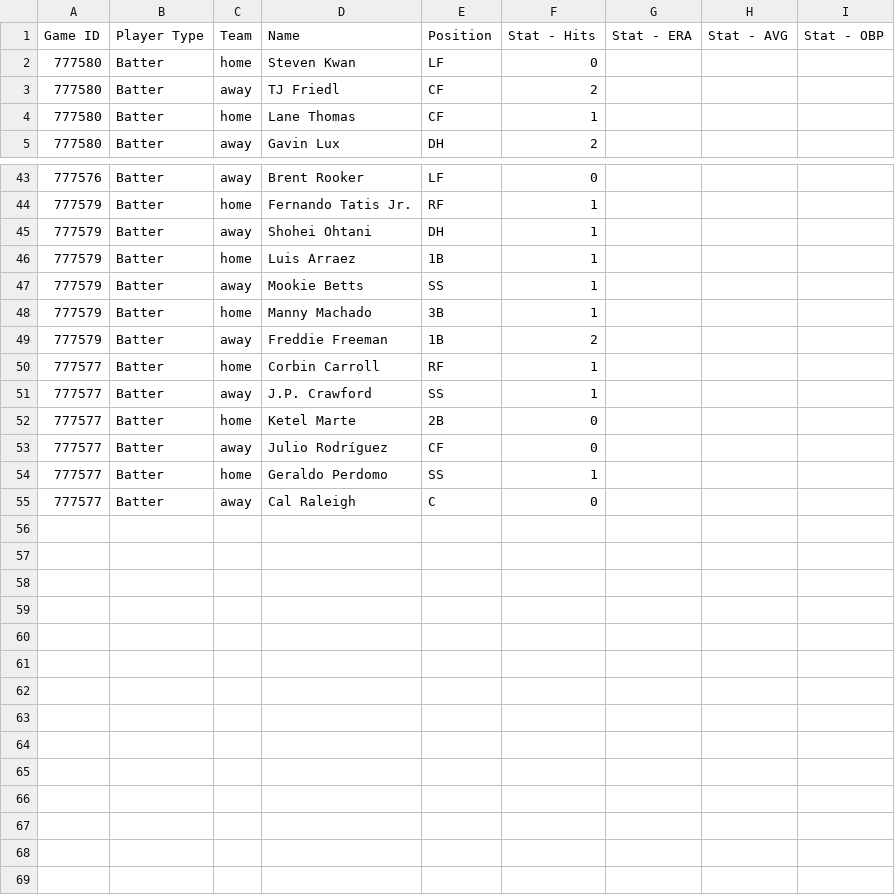
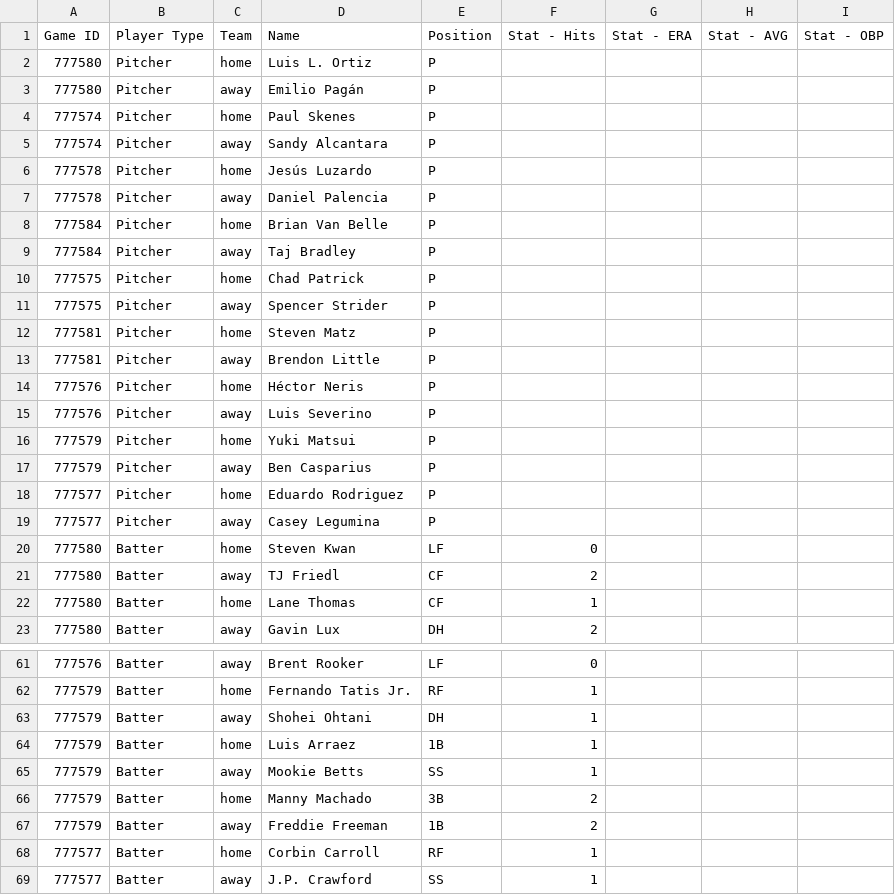
Before and after one commit to Fluidity1337/ai-ml-predictive-models, a CSV file: ai-ml-predictive-models/data/sports/baseball/mlb/raw/mlb_daily_summary.csv, drawn as a sheet; only a part is shown, gaps mark what is left out; the shorter side is filled out with more unchanged rows.

```diff
--- a/ai-ml-predictive-models/data/sports/baseball/mlb/raw/mlb_daily_summary.csv
+++ b/ai-ml-predictive-models/data/sports/baseball/mlb/raw/mlb_daily_summary.csv
@@ -1,2 +1,20 @@
 Game ID,Player Type,Team,Name,Position,Stat - Hits,Stat - ERA,Stat - AVG,Stat - OBP
+777580,Pitcher,home,Luis L. Ortiz,P,,,,
+777580,Pitcher,away,Emilio Pagán,P,,,,
+777574,Pitcher,home,Paul Skenes,P,,,,
+777574,Pitcher,away,Sandy Alcantara,P,,,,
+777578,Pitcher,home,Jesús Luzardo,P,,,,
+777578,Pitcher,away,Daniel Palencia,P,,,,
+777584,Pitcher,home,Brian Van Belle,P,,,,
+777584,Pitcher,away,Taj Bradley,P,,,,
+777575,Pitcher,home,Chad Patrick,P,,,,
+777575,Pitcher,away,Spencer Strider,P,,,,
+777581,Pitcher,home,Steven Matz,P,,,,
+777581,Pitcher,away,Brendon Little,P,,,,
+777576,Pitcher,home,Héctor Neris,P,,,,
+777576,Pitcher,away,Luis Severino,P,,,,
+777579,Pitcher,home,Yuki Matsui,P,,,,
+777579,Pitcher,away,Ben Casparius,P,,,,
+777577,Pitcher,home,Eduardo Rodriguez,P,,,,
+777577,Pitcher,away,Casey Legumina,P,,,,
 777580,Batter,home,Steven Kwan,LF,0,,,
@@ -47,3 +65,3 @@ Game ID,Player Type,Team,Name,Position,Stat - Hits,Stat - ERA,Stat - AVG,Stat -
 777579,Batter,away,Mookie Betts,SS,1,,,
-777579,Batter,home,Manny Machado,3B,1,,,
+777579,Batter,home,Manny Machado,3B,2,,,
 777579,Batter,away,Freddie Freeman,1B,2,,,
```
Also changed, not shown: 1 other file.
